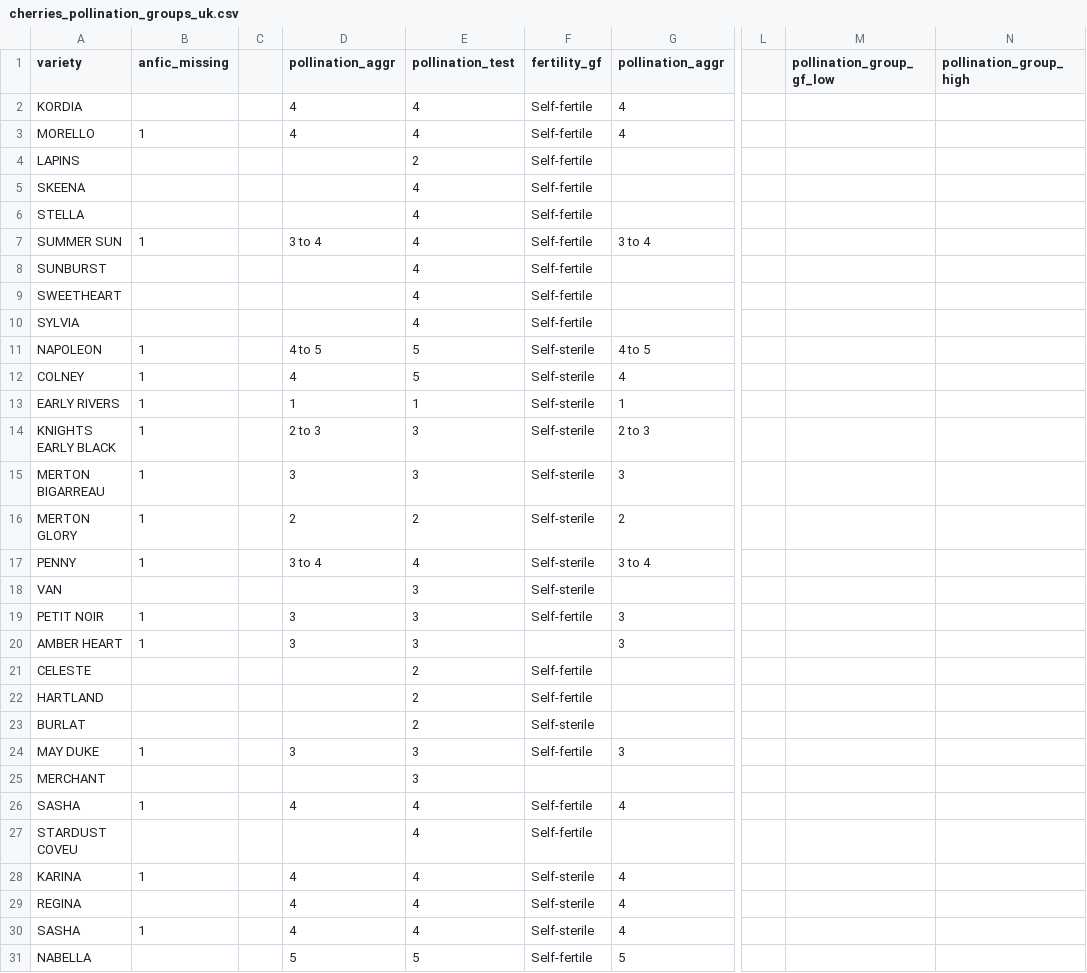
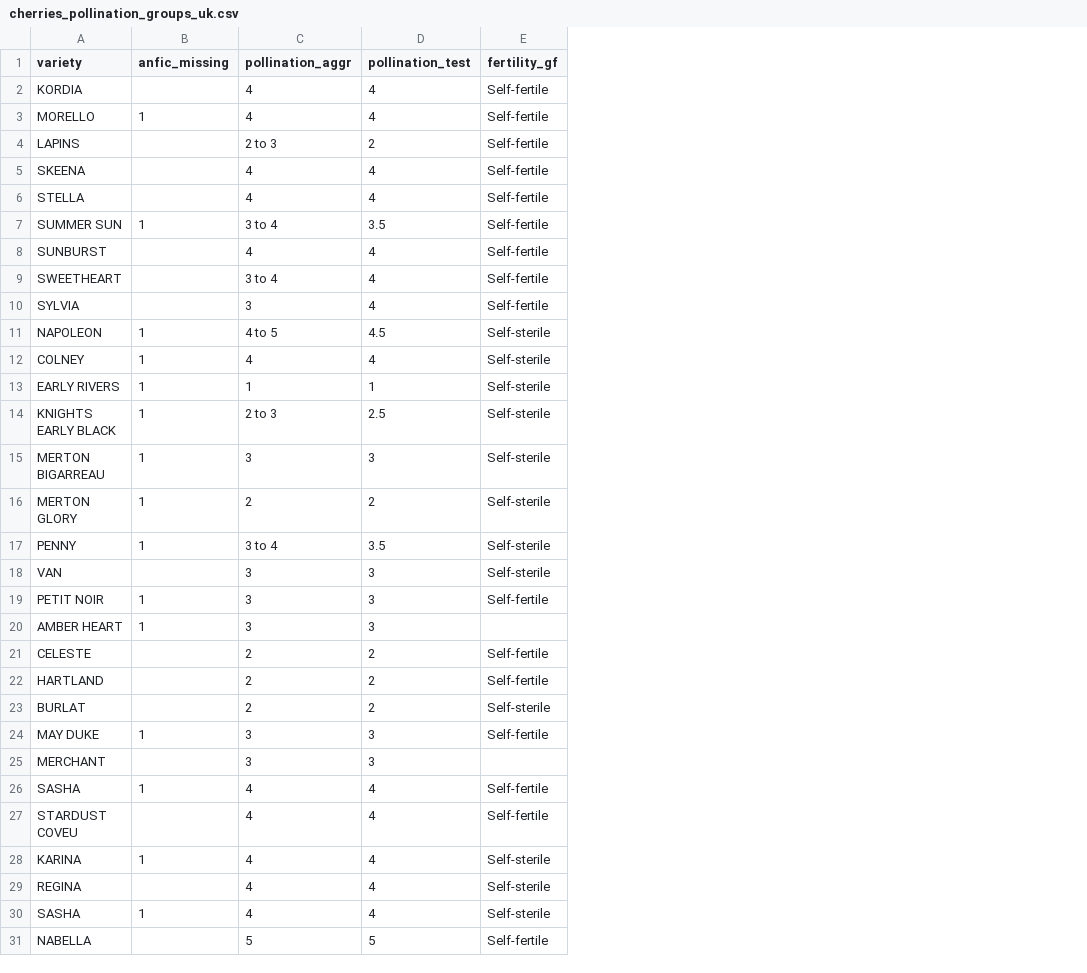
Before and after one commit to eeenilsson/odling, a CSV file: cherries_pollination_groups_uk.csv, drawn as a sheet; only a part is shown, gaps mark what is left out; removed rows and columns are numbered as before the commit, all else as after; the diff names each change by its address in the sheet, - before the commit and + after, or states it on an @@ line.

```diff
--- a/cherries_pollination_groups_uk.csv
+++ b/cherries_pollination_groups_uk.csv
-column C, empty
-column G (pollination_aggr), rows 2-31: 4 | 4 |  |  |  | 3 to 4 |  |  |  | 4 to 5 | 4 | 1 | 2 to 3 | 3 | 2 | 3 to 4 |  | 3 | 3 |  |  |  | 3 |  | 4 |  | 4 | 4 | 4 | 5
-column L, empty
-column M (pollination_group_gf_low), empty
-column N (pollination_group_high), empty
-C4 (pollination_aggr): (empty)
+C4 (pollination_aggr): 2 to 3
-C5:C6 (pollination_aggr): (empty)
+C5:C6 (pollination_aggr): 4
-D7 (pollination_test): 4
+D7 (pollination_test): 3.5
-C8 (pollination_aggr): (empty)
+C8 (pollination_aggr): 4
-C9 (pollination_aggr): (empty)
+C9 (pollination_aggr): 3 to 4
-C10 (pollination_aggr): (empty)
+C10 (pollination_aggr): 3
-D11 (pollination_test): 5
+D11 (pollination_test): 4.5
-D12 (pollination_test): 5
+D12 (pollination_test): 4
-D14 (pollination_test): 3
+D14 (pollination_test): 2.5
-D17 (pollination_test): 4
+D17 (pollination_test): 3.5
-C18 (pollination_aggr): (empty)
+C18 (pollination_aggr): 3
-C21:C23 (pollination_aggr): (empty)
+C21:C23 (pollination_aggr): 2
-C25 (pollination_aggr): (empty)
+C25 (pollination_aggr): 3
-C27 (pollination_aggr): (empty)
+C27 (pollination_aggr): 4
```
Also changed, not shown: 2 other files.
